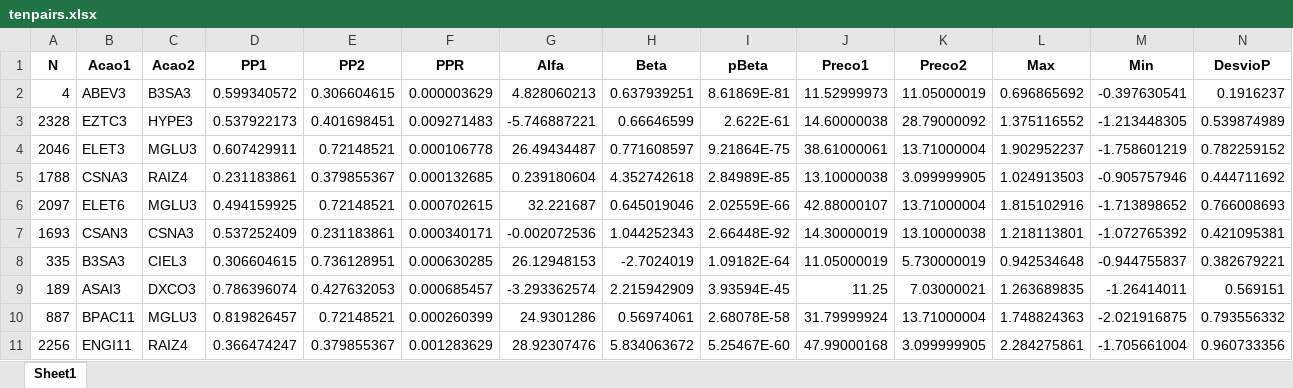
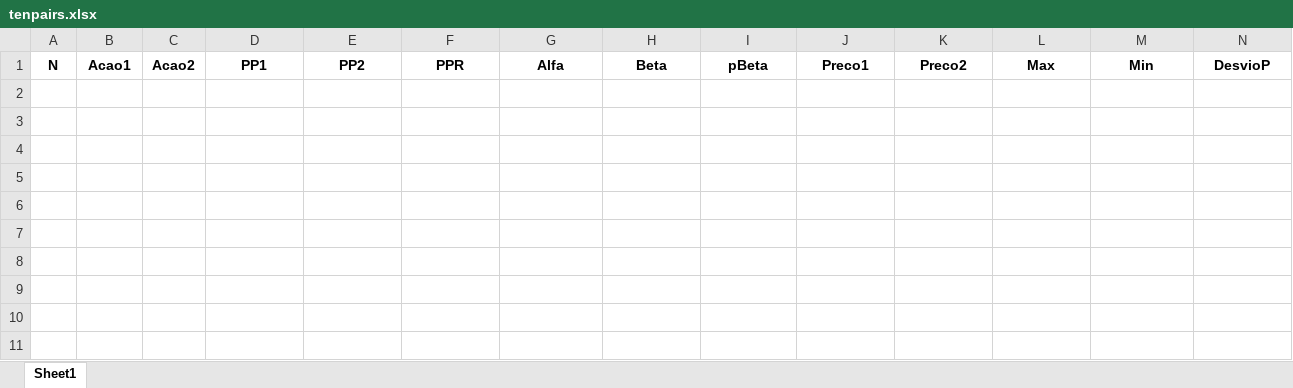
Before and after one commit to harpaquant/harpapro, an Excel workbook: tenpairs.xlsx, sheet Sheet1, drawn as a sheet; only a part is shown; values as stored, in another font and other column widths than the file's, no borders; rows hold the shown columns only; the diff names each change by its address in the sheet, - before the commit and + after, or states it on an @@ line.

```diff
--- a/tenpairs.xlsx (sheet Sheet1)
+++ b/tenpairs.xlsx (sheet Sheet1)
-row 2: 4 | ABEV3 | B3SA3 | 0.599340572 | 0.306604615 | 0.000003629 | 4.828060213 | 0.637939251 | 8.61869E-81 | 11.52999973 | 11.05000019 | 0.696865692 | -0.397630541 | 0.1916237
-row 3: 2328 | EZTC3 | HYPE3 | 0.537922173 | 0.401698451 | 0.009271483 | -5.746887221 | 0.66646599 | 2.622E-61 | 14.60000038 | 28.79000092 | 1.375116552 | -1.213448305 | 0.539874989
-row 4: 2046 | ELET3 | MGLU3 | 0.607429911 | 0.72148521 | 0.000106778 | 26.49434487 | 0.771608597 | 9.21864E-75 | 38.61000061 | 13.71000004 | 1.902952237 | -1.758601219 | 0.782259152
-row 5: 1788 | CSNA3 | RAIZ4 | 0.231183861 | 0.379855367 | 0.000132685 | 0.239180604 | 4.352742618 | 2.84989E-85 | 13.10000038 | 3.099999905 | 1.024913503 | -0.905757946 | 0.444711692
-row 6: 2097 | ELET6 | MGLU3 | 0.494159925 | 0.72148521 | 0.000702615 | 32.221687 | 0.645019046 | 2.02559E-66 | 42.88000107 | 13.71000004 | 1.815102916 | -1.713898652 | 0.766008693
-row 7: 1693 | CSAN3 | CSNA3 | 0.537252409 | 0.231183861 | 0.000340171 | -0.002072536 | 1.044252343 | 2.66448E-92 | 14.30000019 | 13.10000038 | 1.218113801 | -1.072765392 | 0.421095381
-row 8: 335 | B3SA3 | CIEL3 | 0.306604615 | 0.736128951 | 0.000630285 | 26.12948153 | -2.7024019 | 1.09182E-64 | 11.05000019 | 5.730000019 | 0.942534648 | -0.944755837 | 0.382679221
-row 9: 189 | ASAI3 | DXCO3 | 0.786396074 | 0.427632053 | 0.000685457 | -3.293362574 | 2.215942909 | 3.93594E-45 | 11.25 | 7.03000021 | 1.263689835 | -1.26414011 | 0.569151
-row 10: 887 | BPAC11 | MGLU3 | 0.819826457 | 0.72148521 | 0.000260399 | 24.9301286 | 0.56974061 | 2.68078E-58 | 31.79999924 | 13.71000004 | 1.748824363 | -2.021916875 | 0.793556332
-row 11: 2256 | ENGI11 | RAIZ4 | 0.366474247 | 0.379855367 | 0.001283629 | 28.92307476 | 5.834063672 | 5.25467E-60 | 47.99000168 | 3.099999905 | 2.284275861 | -1.705661004 | 0.960733356
```
Also changed, not shown: pcrabev.xlsx, pcrbbdc.xlsx, 4 other files.
